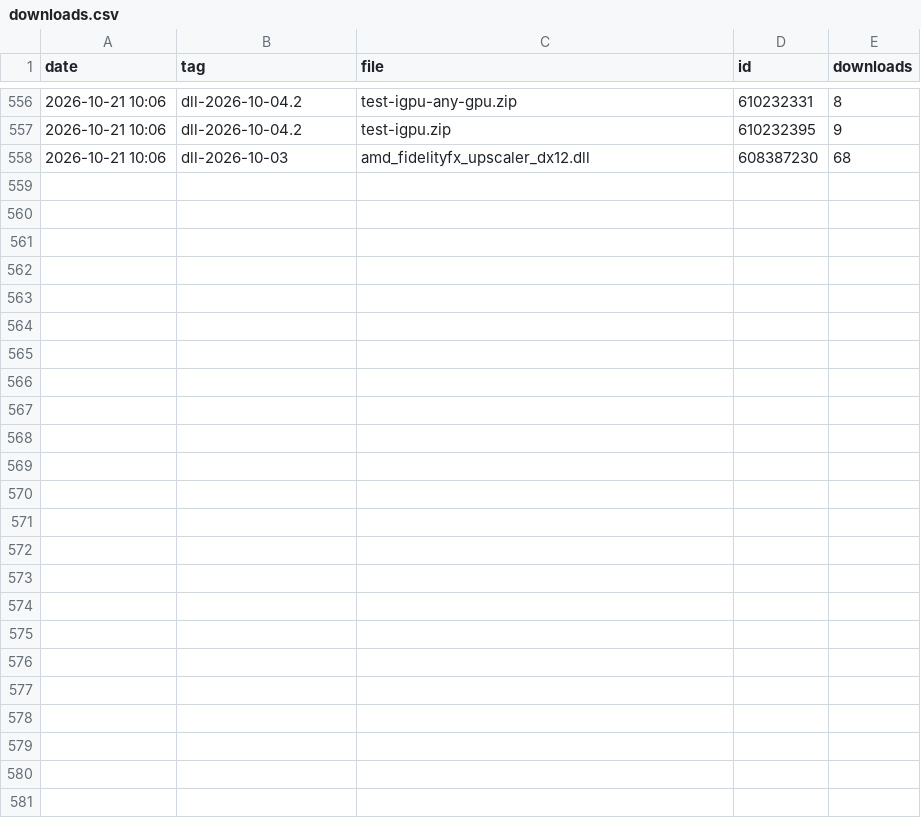
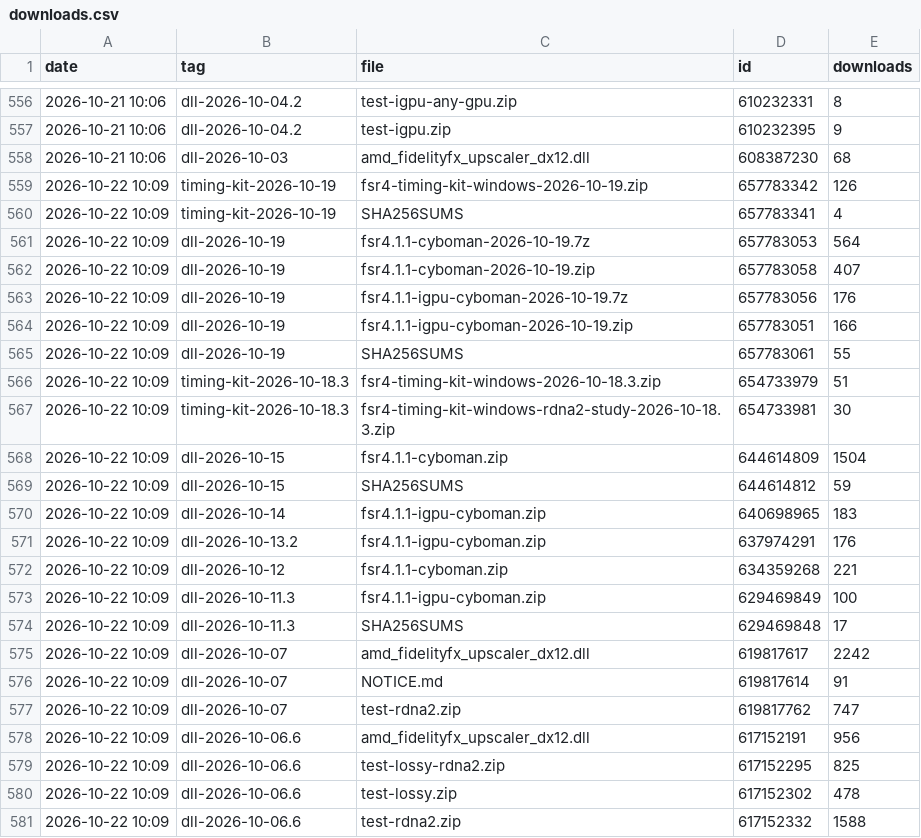
Before and after one commit to zgauthier2000/fsr4-shader-performance-overrides, a CSV file: downloads.csv, drawn as a sheet; only a part is shown, gaps mark what is left out.

```diff
--- a/downloads.csv
+++ b/downloads.csv
@@ -558 +558,24 @@ date,tag,file,id,downloads
 2026-10-21 10:06,dll-2026-10-03,amd_fidelityfx_upscaler_dx12.dll,608387230,68
+2026-10-22 10:09,timing-kit-2026-10-19,fsr4-timing-kit-windows-2026-10-19.zip,657783342,126
+2026-10-22 10:09,timing-kit-2026-10-19,SHA256SUMS,657783341,4
+2026-10-22 10:09,dll-2026-10-19,fsr4.1.1-cyboman-2026-10-19.7z,657783053,564
+2026-10-22 10:09,dll-2026-10-19,fsr4.1.1-cyboman-2026-10-19.zip,657783058,407
+2026-10-22 10:09,dll-2026-10-19,fsr4.1.1-igpu-cyboman-2026-10-19.7z,657783056,176
+2026-10-22 10:09,dll-2026-10-19,fsr4.1.1-igpu-cyboman-2026-10-19.zip,657783051,166
+2026-10-22 10:09,dll-2026-10-19,SHA256SUMS,657783061,55
+2026-10-22 10:09,timing-kit-2026-10-18.3,fsr4-timing-kit-windows-2026-10-18.3.zip,654733979,51
+2026-10-22 10:09,timing-kit-2026-10-18.3,fsr4-timing-kit-windows-rdna2-study-2026-10-18.3.zip,654733981,30
+2026-10-22 10:09,dll-2026-10-15,fsr4.1.1-cyboman.zip,644614809,1504
+2026-10-22 10:09,dll-2026-10-15,SHA256SUMS,644614812,59
+2026-10-22 10:09,dll-2026-10-14,fsr4.1.1-igpu-cyboman.zip,640698965,183
+2026-10-22 10:09,dll-2026-10-13.2,fsr4.1.1-igpu-cyboman.zip,637974291,176
+2026-10-22 10:09,dll-2026-10-12,fsr4.1.1-cyboman.zip,634359268,221
+2026-10-22 10:09,dll-2026-10-11.3,fsr4.1.1-igpu-cyboman.zip,629469849,100
+2026-10-22 10:09,dll-2026-10-11.3,SHA256SUMS,629469848,17
+2026-10-22 10:09,dll-2026-10-07,amd_fidelityfx_upscaler_dx12.dll,619817617,2242
+2026-10-22 10:09,dll-2026-10-07,NOTICE.md,619817614,91
+2026-10-22 10:09,dll-2026-10-07,test-rdna2.zip,619817762,747
+2026-10-22 10:09,dll-2026-10-06.6,amd_fidelityfx_upscaler_dx12.dll,617152191,956
+2026-10-22 10:09,dll-2026-10-06.6,test-lossy-rdna2.zip,617152295,825
+2026-10-22 10:09,dll-2026-10-06.6,test-lossy.zip,617152302,478
+2026-10-22 10:09,dll-2026-10-06.6,test-rdna2.zip,617152332,1588
```
Also changed, not shown: runs.csv, 3 other files.
